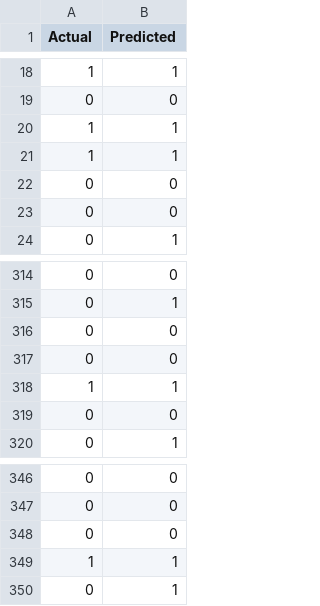
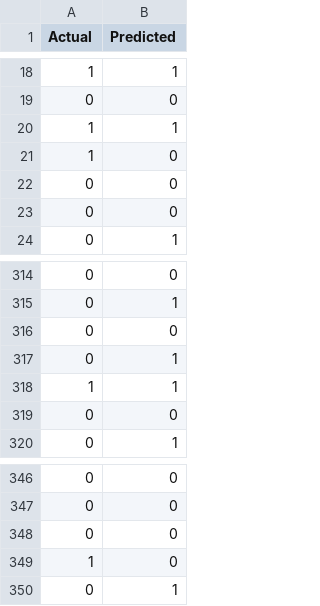
Before and after one commit to AbdulHafidh-AI/INF540-KELOMPOK2-MACHINE_LEARNING_PROJECT, a CSV file: data/result_loanDefaultPredictionBeforeHyperParameterTuning.csv, drawn as a sheet; only a part is shown, gaps mark what is left out.

Commit message:
feat: show result in model

```diff
--- a/data/result_loanDefaultPredictionBeforeHyperParameterTuning.csv
+++ b/data/result_loanDefaultPredictionBeforeHyperParameterTuning.csv
@@ -20,3 +20,3 @@ Actual,Predicted
 1,1
-1,1
+1,0
 0,0
@@ -316,3 +316,3 @@ Actual,Predicted
 0,0
-0,0
+0,1
 1,1
@@ -348,3 +348,3 @@ Actual,Predicted
 0,0
-1,1
+1,0
 0,1
```
Also changed, not shown: 2 other files.
